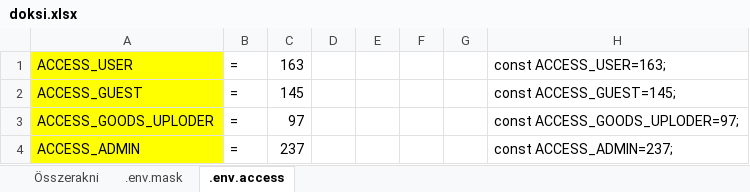
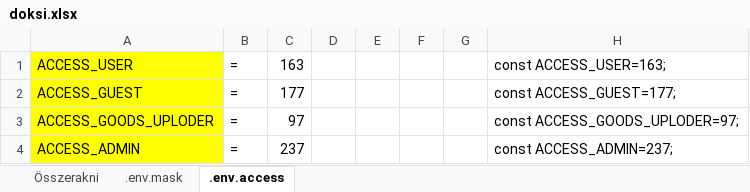
Before and after one commit to borossandor27/user_access_management, an Excel workbook: documents/doksi.xlsx, sheet .env.access, drawn as a sheet; values as stored, in another font and other column widths than the file's, no borders; the diff names each change by its address in the sheet, - before the commit and + after, or states it on an @@ line.

```diff
--- a/documents/doksi.xlsx (sheet .env.access)
+++ b/documents/doksi.xlsx (sheet .env.access)
-C2: 145
+C2: 177
-H2: const ACCESS_GUEST=145;
+H2: const ACCESS_GUEST=177;
```
Also changed, not shown: sheet Összerakni, sheet .env.mask, 11 other files.
